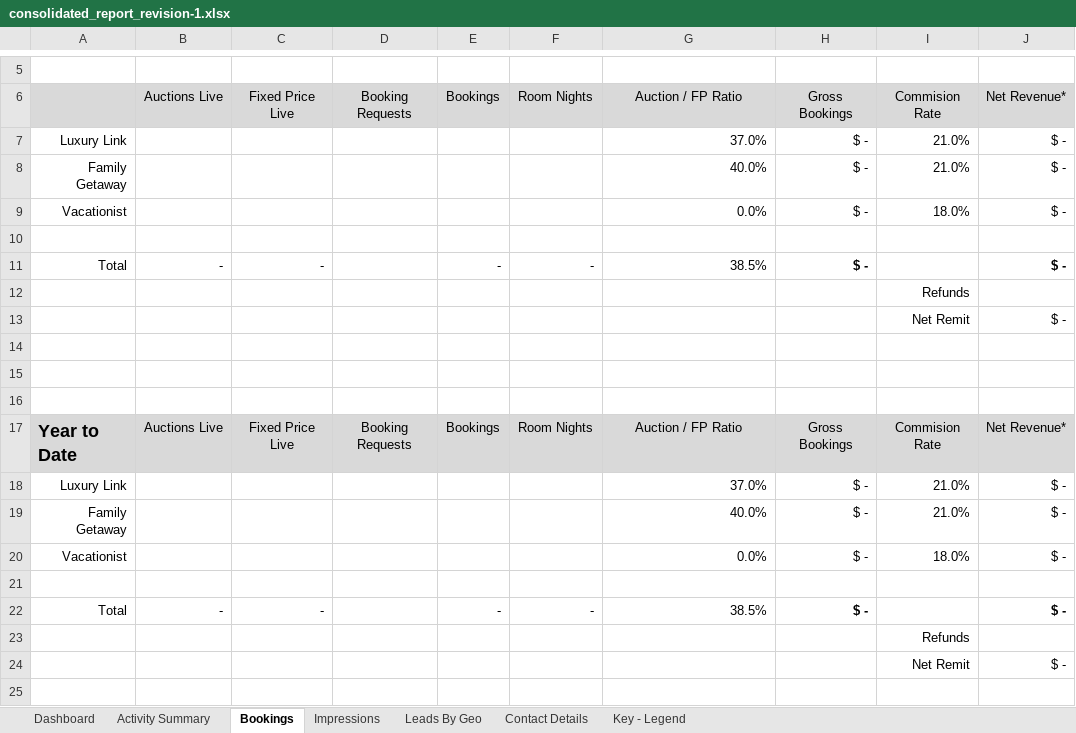
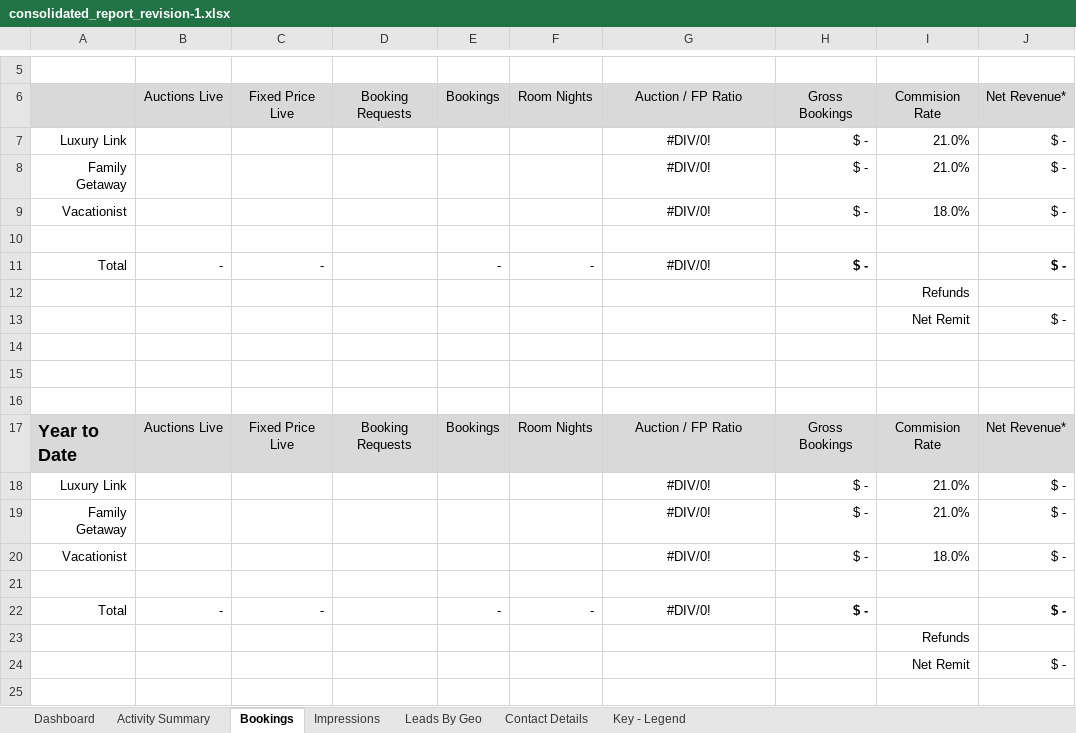
Before and after one commit to oefada/lltoolbox, an Excel workbook: app/vendors/consolidated_report/templates/consolidated_report_revision-1.xlsx, sheet Bookings, drawn as a sheet; only a part is shown, gaps mark what is left out; values as stored, in another font and other column widths than the file's, no borders; charts and pictures not drawn; the diff names each change by its address in the sheet, - before the commit and + after, or states it on an @@ line.

Commit message:
New Excel template
git-svn-id: http://repos.luxurylink.com/svn/repos/toolbox/trunk@3606 bd3a7434-8174-4811-bcf6-7b9fed35a952

```diff
--- a/app/vendors/consolidated_report/templates/consolidated_report_revision-1.xlsx (sheet Bookings)
+++ b/app/vendors/consolidated_report/templates/consolidated_report_revision-1.xlsx (sheet Bookings)
-G7: 37.0%
+G7: #DIV/0!
-G7:G9 alignment: right
+G7:G9 alignment: center
-G8: 40.0%
+G8: #DIV/0!
-G9: 0.0%
+G9: #DIV/0!
-G11: 38.5%
+G11: #DIV/0!
-G11 alignment: right
+G11 alignment: center
-G18: 37.0%
+G18: #DIV/0!
-G18:G20 alignment: right
+G18:G20 alignment: center
-G19: 40.0%
+G19: #DIV/0!
-G20: 0.0%
+G20: #DIV/0!
-G22: 38.5%
+G22: #DIV/0!
-G22 alignment: right
+G22 alignment: center
```
Also changed, not shown: charts or pictures.
